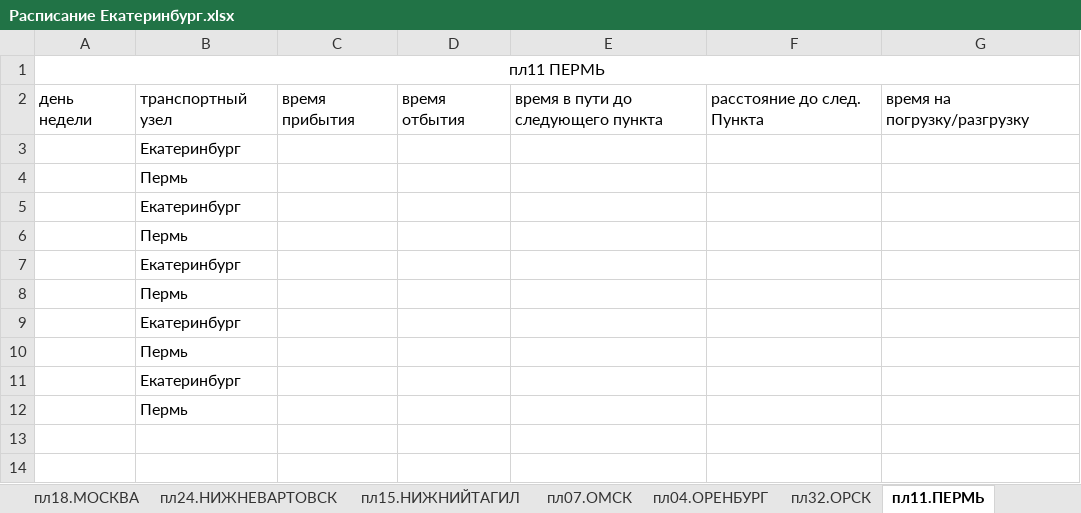
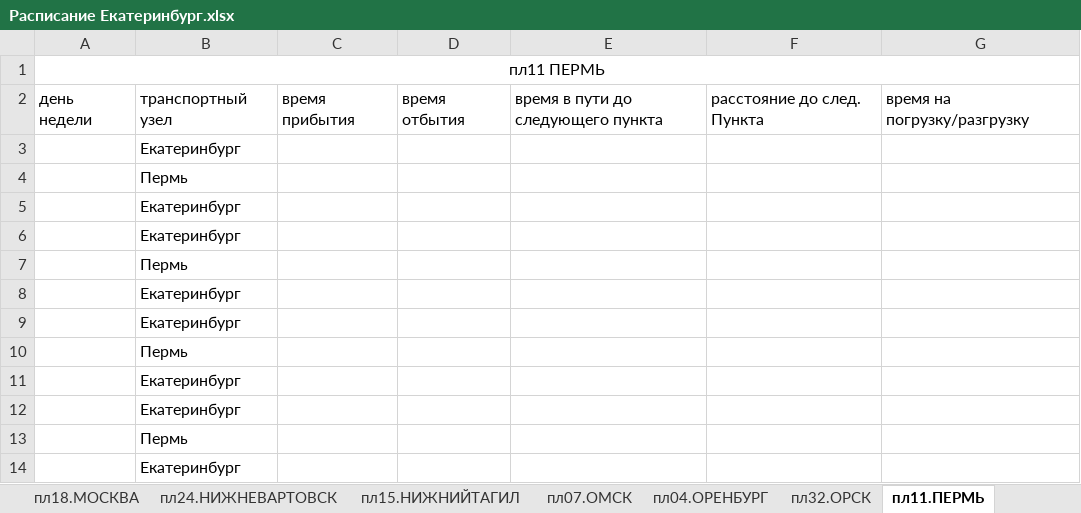
Before and after one commit to anarch-ist/view_transport, an Excel workbook: web_viewer/trunk/documents/Расписания/Расписание Екатеринбург.xlsx, sheet пл11.ПЕРМЬ, drawn as a sheet; values as stored, in another font and other column widths than the file's, no borders; removed rows and columns are numbered as before the commit, all else as after; the diff names each change by its address in the sheet, - before the commit and + after, or states it on an @@ line.

```diff
--- a/web_viewer/trunk/documents/Расписания/Расписание Екатеринбург.xlsx (sheet пл11.ПЕРМЬ)
+++ b/web_viewer/trunk/documents/Расписания/Расписание Екатеринбург.xlsx (sheet пл11.ПЕРМЬ)
-row 6:  | Пермь
+row 9:  | Екатеринбург
+row 12:  | Екатеринбург
+row 14:  | Екатеринбург
```
Also changed, not shown: sheet пл05.МАГНИТОГОРСК, sheet 6901.ПермьПнд, sheet 6000.Уфа, sheet 6004.УфаЗап, sheet 6005.УфаЗапад, sheet 6006.УфаЮг, 17 more sheets.
